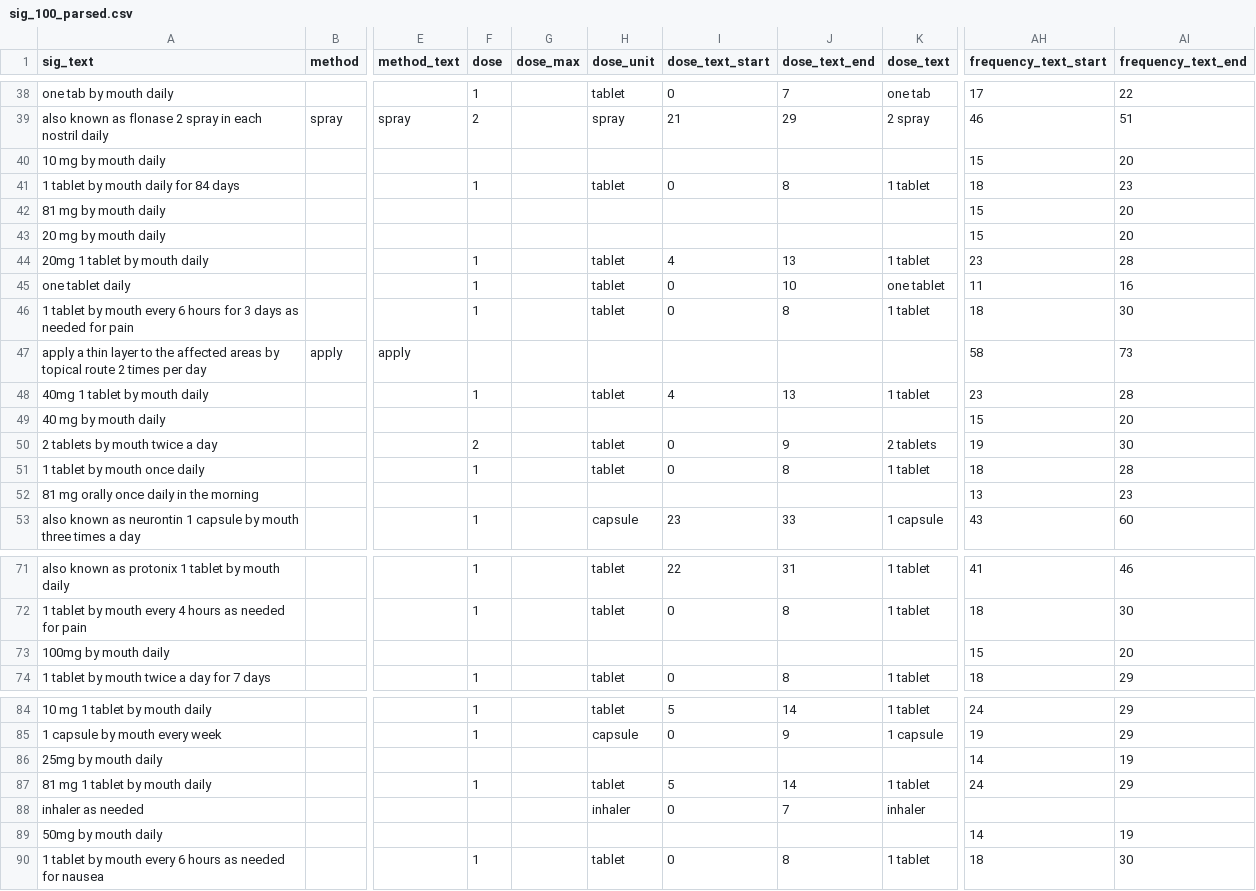
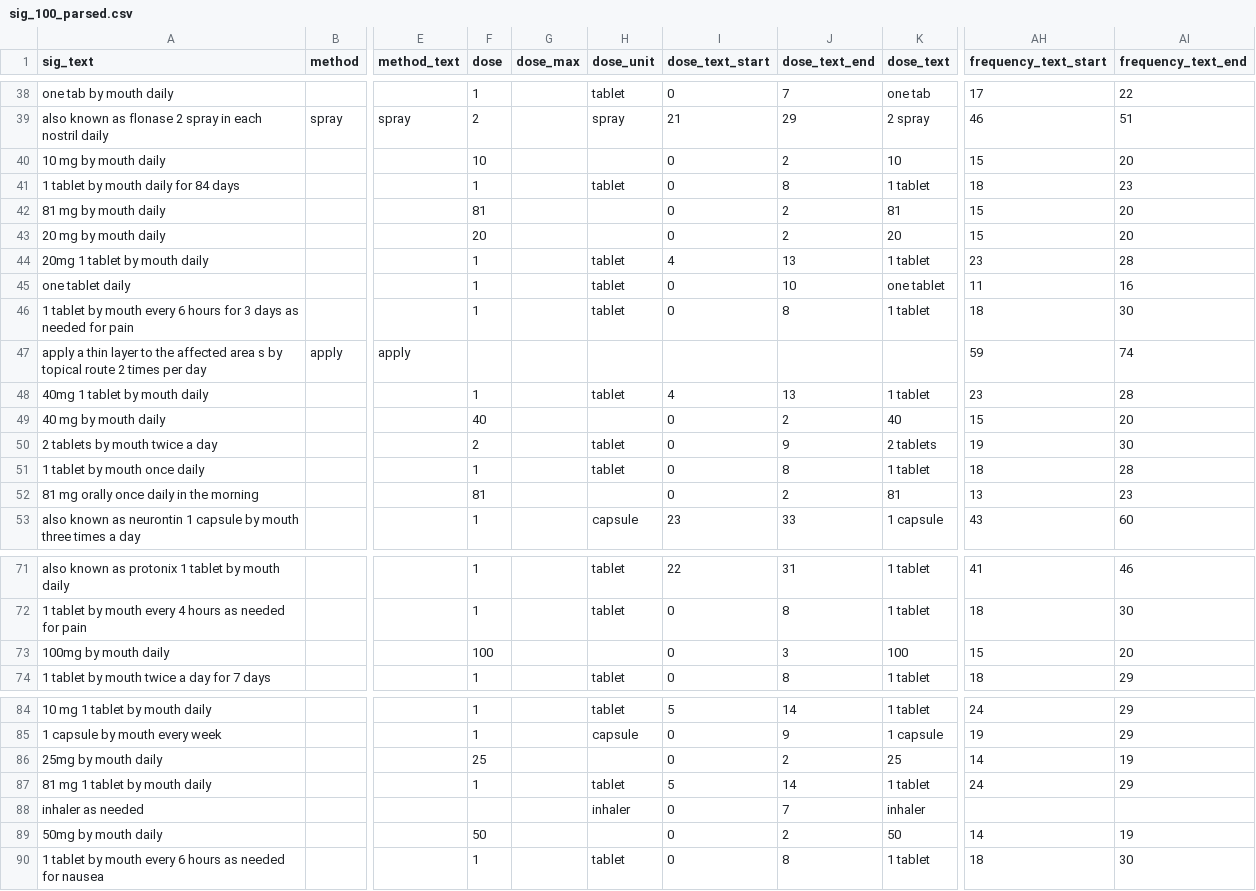
Before and after one commit to jrlegrand/parserx, a CSV file: parsers/csv/output/sig_100_parsed.csv, drawn as a sheet; only a part is shown, gaps mark what is left out; the diff covers the shown part only; the diff names each change by its address in the sheet, - before the commit and + after, or states it on an @@ line.

```diff
--- a/parsers/csv/output/sig_100_parsed.csv
+++ b/parsers/csv/output/sig_100_parsed.csv
-F40 (dose): (empty)
+F40 (dose): 10
-I40 (dose_text_start): (empty)
+I40 (dose_text_start): 0
-J40 (dose_text_end): (empty)
+J40 (dose_text_end): 2
-K40 (dose_text): (empty)
+K40 (dose_text): 10
-F42 (dose): (empty)
+F42 (dose): 81
-I42:I43 (dose_text_start): (empty)
+I42:I43 (dose_text_start): 0
-J42:J43 (dose_text_end): (empty)
+J42:J43 (dose_text_end): 2
-K42 (dose_text): (empty)
+K42 (dose_text): 81
-F43 (dose): (empty)
+F43 (dose): 20
-K43 (dose_text): (empty)
+K43 (dose_text): 20
-A47 (sig_text): …the affected areas by topical…
+A47 (sig_text): …the affected area s by topical…
-AH47 (frequency_text_start): 58
+AH47 (frequency_text_start): 59
-AI47 (frequency_text_end): 73
+AI47 (frequency_text_end): 74
-F49 (dose): (empty)
+F49 (dose): 40
-I49 (dose_text_start): (empty)
+I49 (dose_text_start): 0
-J49 (dose_text_end): (empty)
+J49 (dose_text_end): 2
-K49 (dose_text): (empty)
+K49 (dose_text): 40
-F52 (dose): (empty)
+F52 (dose): 81
-I52 (dose_text_start): (empty)
+I52 (dose_text_start): 0
-J52 (dose_text_end): (empty)
+J52 (dose_text_end): 2
-K52 (dose_text): (empty)
+K52 (dose_text): 81
-F73 (dose): (empty)
+F73 (dose): 100
-I73 (dose_text_start): (empty)
+I73 (dose_text_start): 0
-J73 (dose_text_end): (empty)
+J73 (dose_text_end): 3
-K73 (dose_text): (empty)
+K73 (dose_text): 100
-F86 (dose): (empty)
+F86 (dose): 25
-I86 (dose_text_start): (empty)
+I86 (dose_text_start): 0
-J86 (dose_text_end): (empty)
+J86 (dose_text_end): 2
-K86 (dose_text): (empty)
+K86 (dose_text): 25
-F89 (dose): (empty)
+F89 (dose): 50
-I89 (dose_text_start): (empty)
+I89 (dose_text_start): 0
-J89 (dose_text_end): (empty)
+J89 (dose_text_end): 2
-K89 (dose_text): (empty)
+K89 (dose_text): 50
```
Also changed, not shown: 39 edited cells elsewhere in this file, 14 other files.
